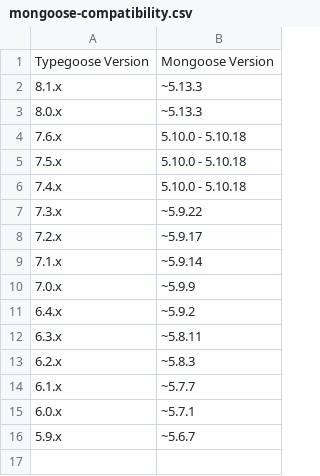
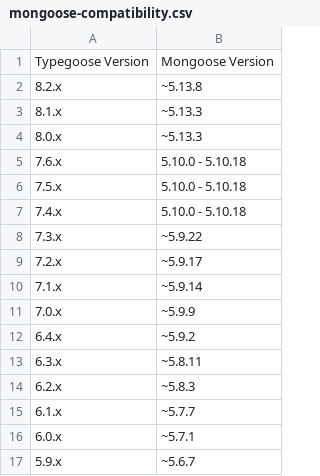
Before and after one commit to typegoose/typegoose, a CSV file: docs/guides/mongoose-compatibility.csv, drawn as a sheet.

Commit message:
dependencies(mongoose): upgrade to version 5.13.8

```diff
--- a/docs/guides/mongoose-compatibility.csv
+++ b/docs/guides/mongoose-compatibility.csv
@@ -1,2 +1,3 @@
 Typegoose Version,Mongoose Version
+8.2.x,~5.13.8
 8.1.x,~5.13.3
```
Also changed, not shown: 6 other files.
